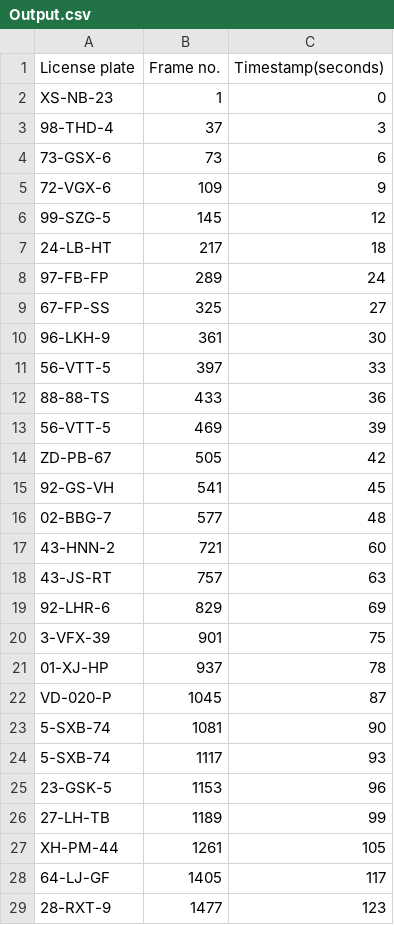
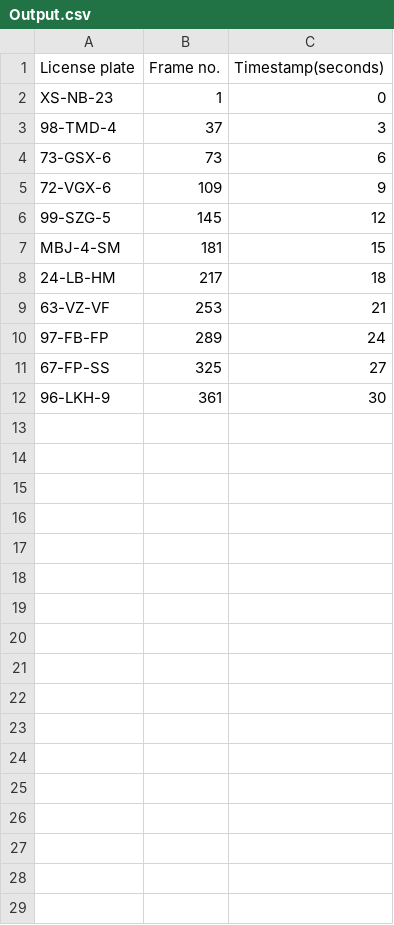
Before and after one commit to vincentvvliet/Docker_ImageProcessing, a CSV file: Output.csv, drawn as a sheet.

```diff
--- a/Output.csv
+++ b/Output.csv
@@ -2,3 +2,3 @@ License plate,Frame no.,Timestamp(seconds)
 XS-NB-23,1,0
-98-THD-4,37,3
+98-TMD-4,37,3
 73-GSX-6,73,6
@@ -6,3 +6,5 @@ XS-NB-23,1,0
 99-SZG-5,145,12
-24-LB-HT,217,18
+MBJ-4-SM,181,15
+24-LB-HM,217,18
+63-VZ-VF,253,21
 97-FB-FP,289,24
@@ -10,20 +12 @@ XS-NB-23,1,0
 96-LKH-9,361,30
-56-VTT-5,397,33
-88-88-TS,433,36
-56-VTT-5,469,39
-ZD-PB-67,505,42
-92-GS-VH,541,45
-02-BBG-7,577,48
-43-HNN-2,721,60
-43-JS-RT,757,63
-92-LHR-6,829,69
-3-VFX-39,901,75
-01-XJ-HP,937,78
-VD-020-P,1045,87
-5-SXB-74,1081,90
-5-SXB-74,1117,93
-23-GSK-5,1153,96
-27-LH-TB,1189,99
-XH-PM-44,1261,105
-64-LJ-GF,1405,117
-28-RXT-9,1477,123
```
Also changed, not shown: 1 other file.
